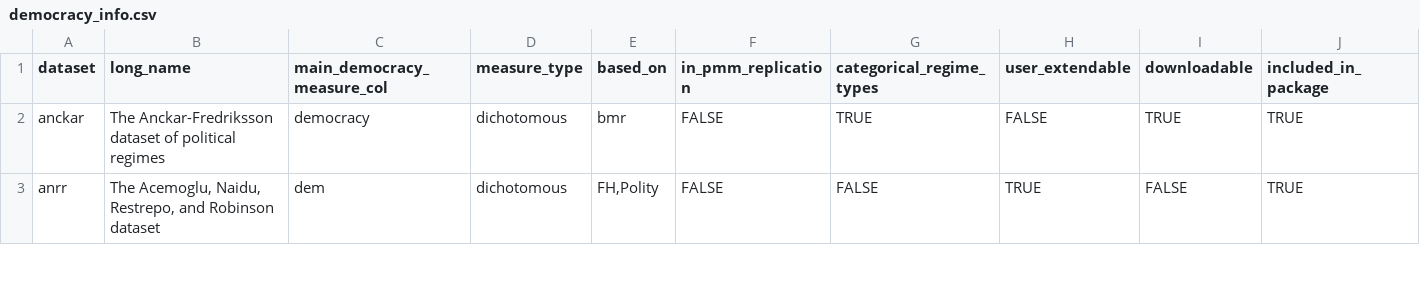
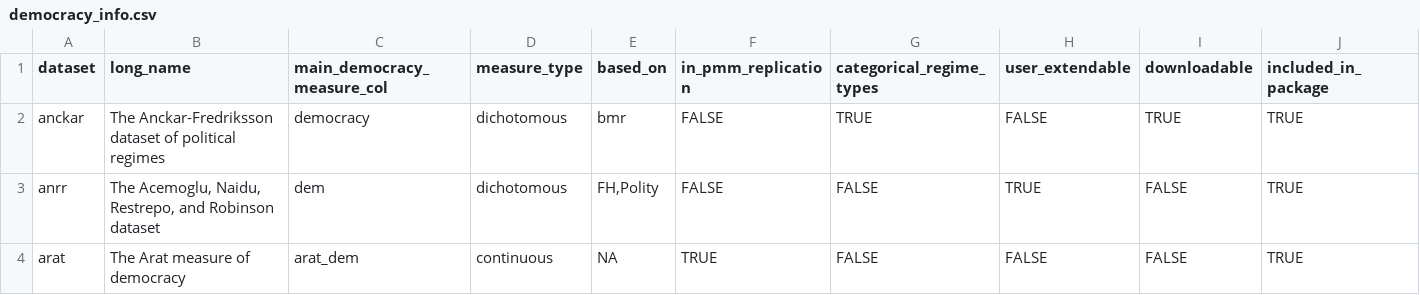
Before and after one commit to xmarquez/democracyData, a CSV file: data-raw/democracy_info.csv, drawn as a sheet; only a part is shown; rows hold the shown columns only; the diff covers the shown part only; the diff names each change by its address in the sheet, - before the commit and + after, or states it on an @@ line.

```diff
--- a/data-raw/democracy_info.csv
+++ b/data-raw/democracy_info.csv
+row 4: arat | The Arat measure of democracy | arat_dem | continuous | NA | TRUE | FALSE | FALSE | FALSE | TRUE
```
Also changed, not shown: 3 edited cells elsewhere in this file, 18 other files.
